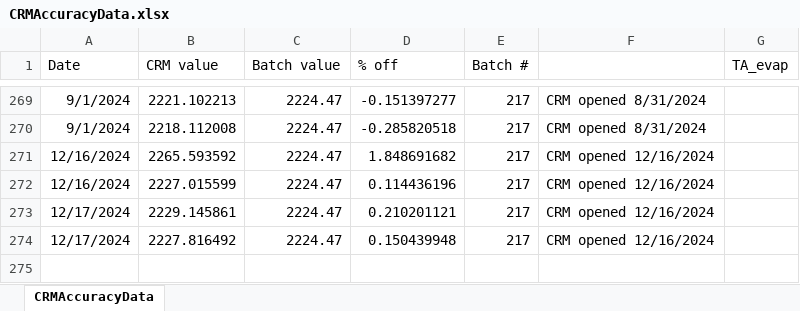
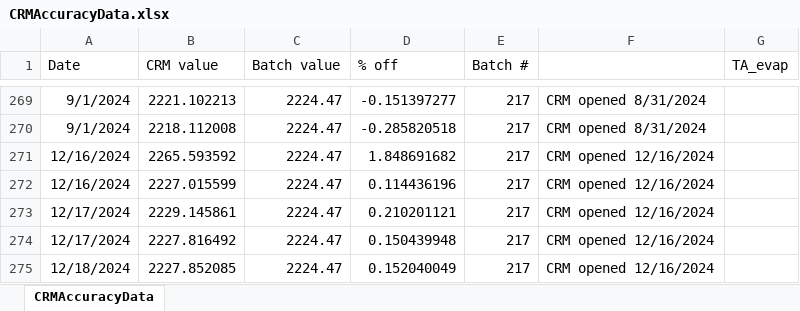
Before and after one commit to SilbigerLab/Titrator, an Excel workbook: Data/CRMAccuracyData.xlsx, sheet CRMAccuracyData, drawn as a sheet; only a part is shown, gaps mark what is left out; values as stored, in another font and other column widths than the file's, no borders; the diff names each change by its address in the sheet, - before the commit and + after, or states it on an @@ line.

```diff
--- a/Data/CRMAccuracyData.xlsx (sheet CRMAccuracyData)
+++ b/Data/CRMAccuracyData.xlsx (sheet CRMAccuracyData)
+row 275: 12/18/2024 | 2227.852085 | 2224.47 | 0.152040049 | 217 | CRM opened 12/16/2024
```
Also changed, not shown: 6 other files.
